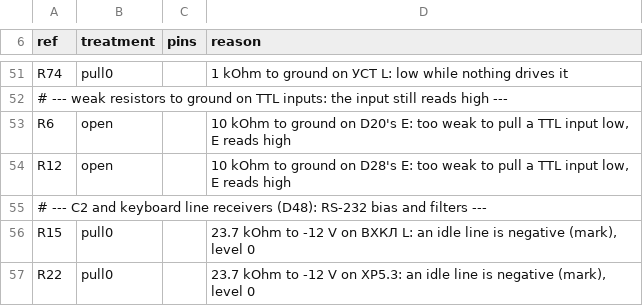
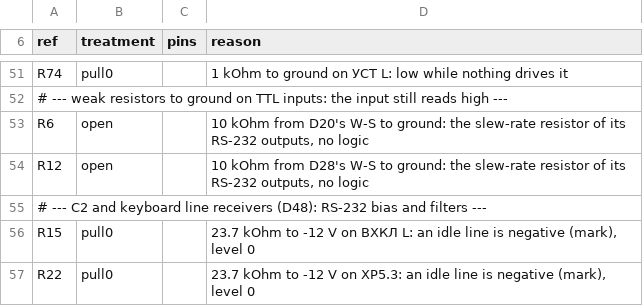
Before and after one commit to vvv104/ms0515-fpga, a CSV file: netlist/analog.csv, drawn as a sheet; only a part is shown, gaps mark what is left out.

```diff
--- a/netlist/analog.csv
+++ b/netlist/analog.csv
@@ -52,4 +52,4 @@ R74,pull0,,1 kOhm to ground on УСТ L: low while nothing drives it
 # --- weak resistors to ground on TTL inputs: the input still reads high ---
-R6,open,,"10 kOhm to ground on D20's E: too weak to pull a TTL input low, E reads high"
-R12,open,,"10 kOhm to ground on D28's E: too weak to pull a TTL input low, E reads high"
+R6,open,,"10 kOhm from D20's W-S to ground: the slew-rate resistor of its RS-232 outputs, no logic"
+R12,open,,"10 kOhm from D28's W-S to ground: the slew-rate resistor of its RS-232 outputs, no logic"
 # --- С2 and keyboard line receivers (D48): RS-232 bias and filters ---
```
Also changed, not shown: netlist/pinouts.csv, 8 other files.
